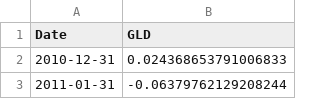
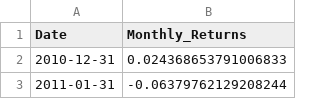
Before and after one commit to jamesg7631/RetirementPlannerModels, a CSV file: GLD_monthly_returns.csv, drawn as a sheet; only a part is shown.

```diff
--- a/GLD_monthly_returns.csv
+++ b/GLD_monthly_returns.csv
@@ -1,2 +1,2 @@
-Date,GLD
+Date,Monthly_Returns
 2010-12-31,0.024368653791006833
```
Also changed, not shown: EEM_monthly_returns.csv, HYG_monthly_returns.csv, 23 other files.
